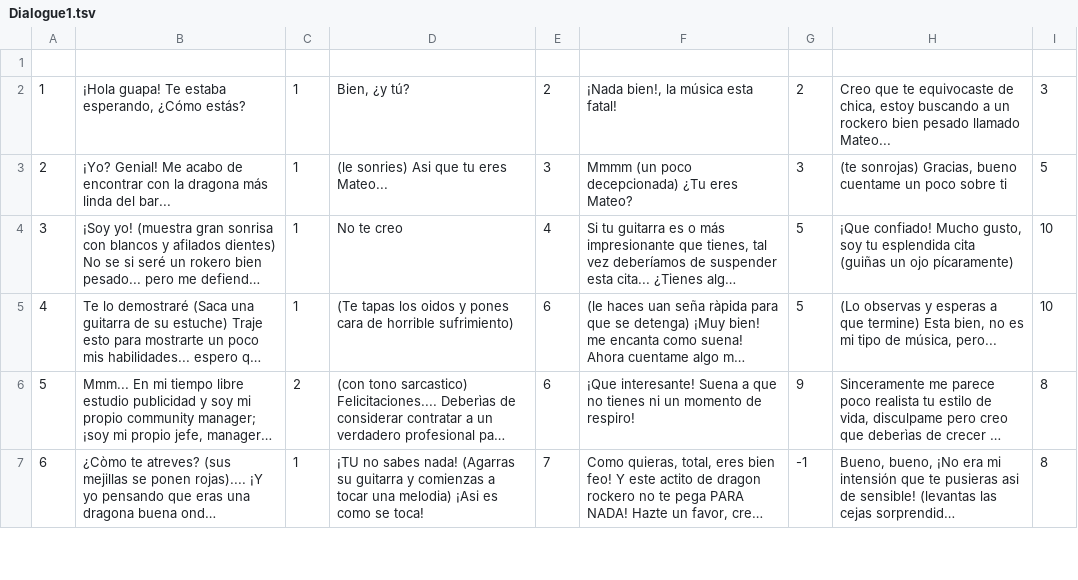
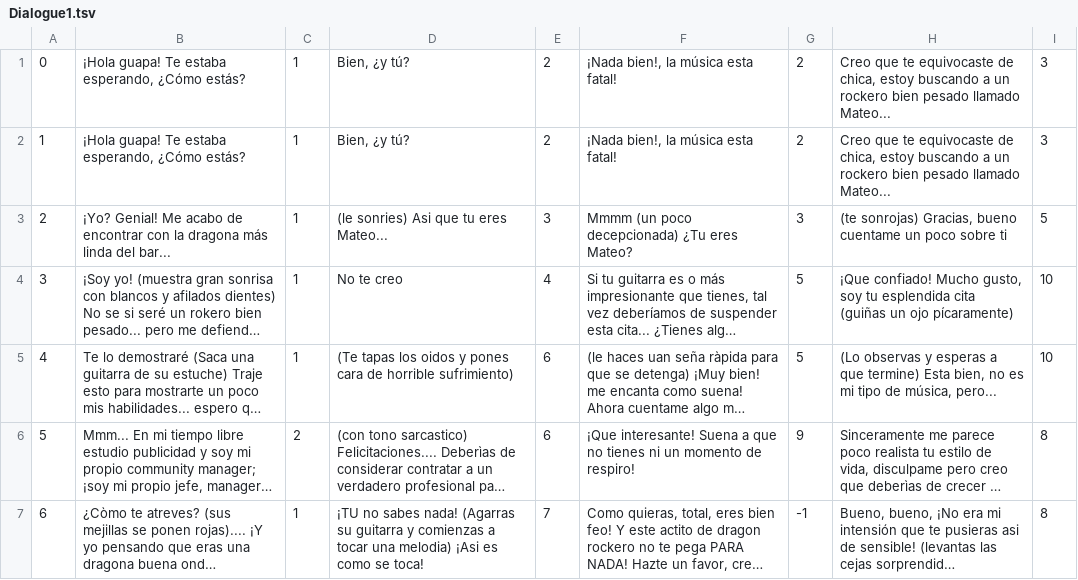
Before and after one commit to ero333/MotherOfDragons, a TSV file: Assets/Data/Dialogue1.tsv, drawn as a sheet; only a part is shown; long unchanged cells end in …; the diff names each change by its address in the sheet, - before the commit and + after, or states it on an @@ line.

```diff
--- a/Assets/Data/Dialogue1.tsv
+++ b/Assets/Data/Dialogue1.tsv
-row 1: (empty)
+row 1: 0 | ¡Hola guapa! Te estaba esperando, ¿Cómo estás? | 1 | Bien, ¿y tú? | 2 | ¡Nada bien!, la música esta fatal! | 2 | Creo que te equivocaste de chica, estoy buscando a un rockero bien pesado llamado Mateo... | 3
```
Also changed, not shown: 2 other files.
